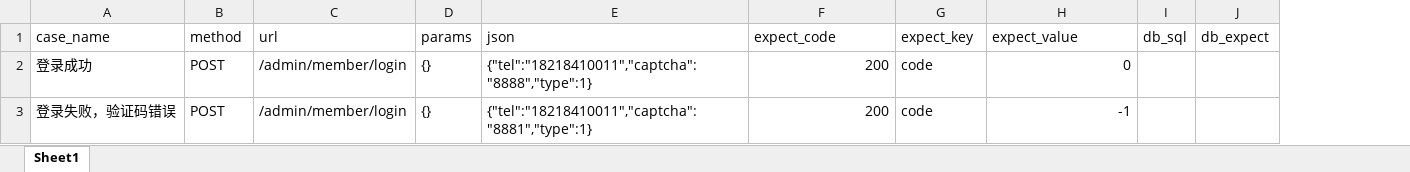
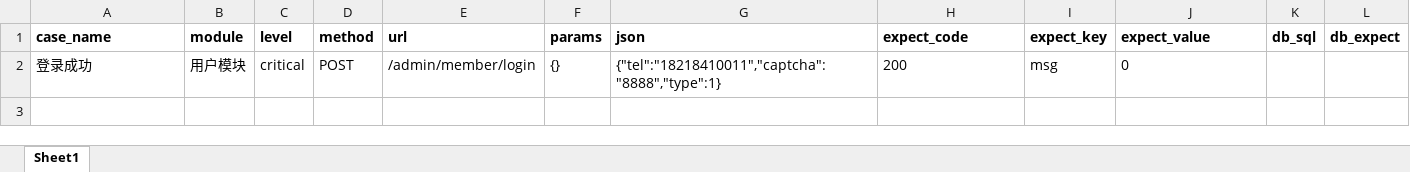
Before and after one commit to Andy-CCC/power, an Excel workbook: test_data/api_cases.xlsx, sheet Sheet1, drawn as a sheet; values as stored, in another font and other column widths than the file's, no borders; removed rows and columns are numbered as before the commit, all else as after; the diff names each change by its address in the sheet, - before the commit and + after, or states it on an @@ line.

```diff
--- a/test_data/api_cases.xlsx (sheet Sheet1)
+++ b/test_data/api_cases.xlsx (sheet Sheet1)
+column B (module), row 2: 用户模块
+column C (level), row 2: critical
-A1 bold: off
+A1 bold: on
-D1:L1 bold: off
+D1:L1 bold: on
-H2 alignment: right
+H2 alignment: left
-I2 (expect_key): code
+I2 (expect_key): msg
-J2 alignment: right
+J2 alignment: left
-row 3: 登录失败，验证码错误 | POST | /admin/member/login | {} | {"tel":"18218410011","captcha":"8881","type":1} | 200 | code | -1
```
Also changed, not shown: 33 other files.
